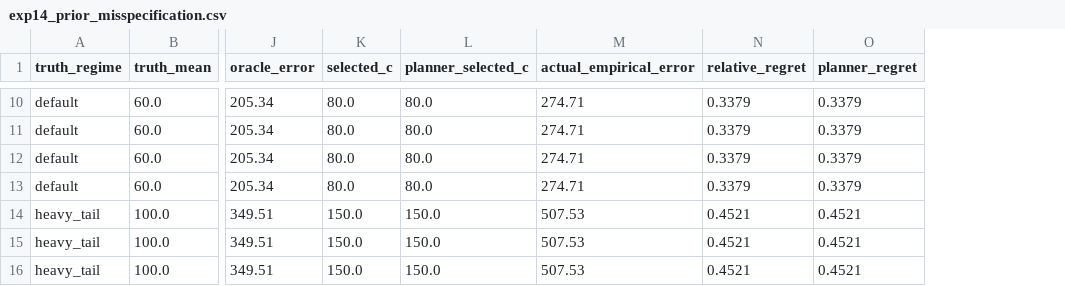
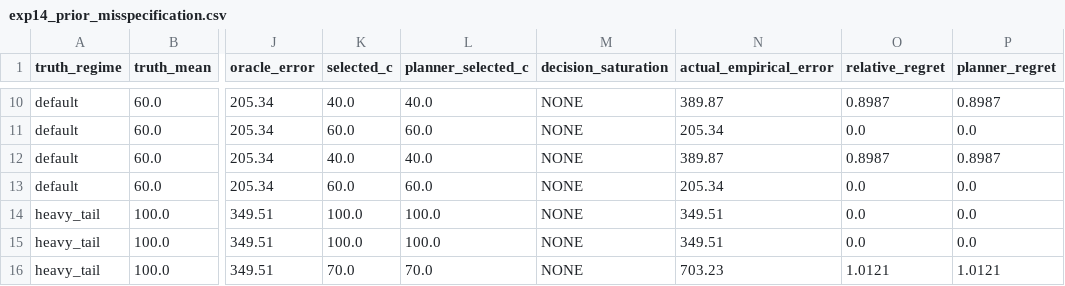
Before and after one commit to thy919100815-art/private-llm-analytics, a CSV file: results/tables/exp14_prior_misspecification.csv, drawn as a sheet; only a part is shown, gaps mark what is left out; addresses are those after the commit; the diff covers the shown part only; the diff names each change by its address in the sheet, - before the commit and + after, or states it on an @@ line.

```diff
--- a/results/tables/exp14_prior_misspecification.csv
+++ b/results/tables/exp14_prior_misspecification.csv
+column M (decision_saturation), rows 10-16: all NONE
-K10 (selected_c): 80.0
+K10 (selected_c): 40.0
-L10 (planner_selected_c): 80.0
+L10 (planner_selected_c): 40.0
-N10 (actual_empirical_error): 274.71
+N10 (actual_empirical_error): 389.87
-O10 (relative_regret): 0.3379
+O10 (relative_regret): 0.8987
-P10 (planner_regret): 0.3379
+P10 (planner_regret): 0.8987
-K11 (selected_c): 80.0
+K11 (selected_c): 60.0
-L11 (planner_selected_c): 80.0
+L11 (planner_selected_c): 60.0
-N11 (actual_empirical_error): 274.71
+N11 (actual_empirical_error): 205.34
-O11 (relative_regret): 0.3379
+O11 (relative_regret): 0.0
-P11 (planner_regret): 0.3379
+P11 (planner_regret): 0.0
-K12 (selected_c): 80.0
+K12 (selected_c): 40.0
-L12 (planner_selected_c): 80.0
+L12 (planner_selected_c): 40.0
-N12 (actual_empirical_error): 274.71
+N12 (actual_empirical_error): 389.87
-O12 (relative_regret): 0.3379
+O12 (relative_regret): 0.8987
-P12 (planner_regret): 0.3379
+P12 (planner_regret): 0.8987
-K13 (selected_c): 80.0
+K13 (selected_c): 60.0
-L13 (planner_selected_c): 80.0
+L13 (planner_selected_c): 60.0
-N13 (actual_empirical_error): 274.71
+N13 (actual_empirical_error): 205.34
-O13 (relative_regret): 0.3379
+O13 (relative_regret): 0.0
-P13 (planner_regret): 0.3379
+P13 (planner_regret): 0.0
-K14:K15 (selected_c): 150.0
+K14:K15 (selected_c): 100.0
-L14:L15 (planner_selected_c): 150.0
+L14:L15 (planner_selected_c): 100.0
-N14:N15 (actual_empirical_error): 507.53
+N14:N15 (actual_empirical_error): 349.51
-O14:O15 (relative_regret): 0.4521
+O14:O15 (relative_regret): 0.0
-P14:P15 (planner_regret): 0.4521
+P14:P15 (planner_regret): 0.0
-K16 (selected_c): 150.0
+K16 (selected_c): 70.0
-L16 (planner_selected_c): 150.0
+L16 (planner_selected_c): 70.0
-N16 (actual_empirical_error): 507.53
+N16 (actual_empirical_error): 703.23
-O16 (relative_regret): 0.4521
+O16 (relative_regret): 1.0121
-P16 (planner_regret): 0.4521
+P16 (planner_regret): 1.0121
```
Also changed, not shown: 55 edited cells elsewhere in this file, results/tables/exp09_small_n_error_decomposition.csv, results/tables/exp10_clipping_planner.csv, 28 other files.
